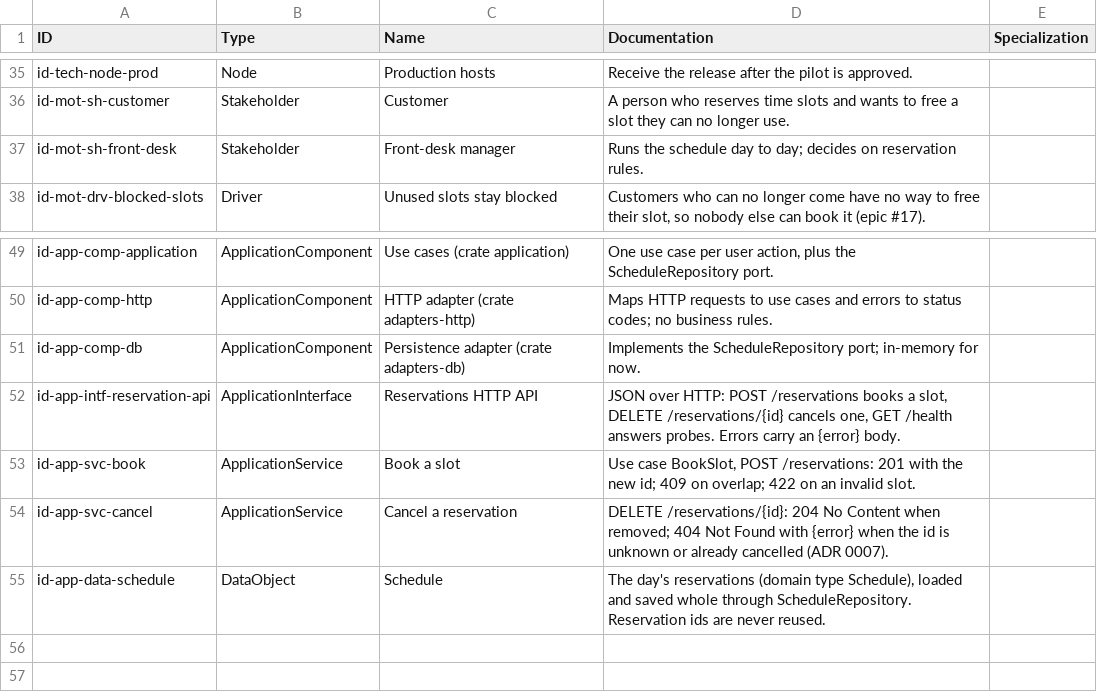
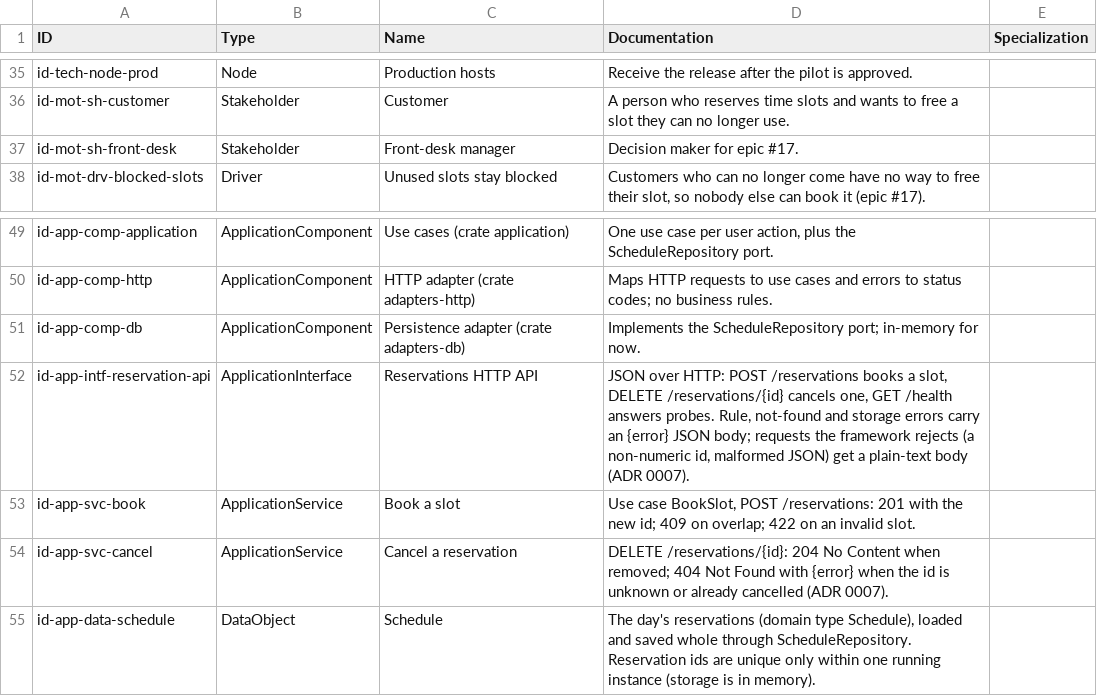
Before and after one commit to num-bbro/rust-factory, a CSV file: docs/architecture/model/elements.csv, drawn as a sheet; only a part is shown, gaps mark what is left out.

```diff
--- a/docs/architecture/model/elements.csv
+++ b/docs/architecture/model/elements.csv
@@ -36,3 +36,3 @@
 "id-mot-sh-customer","Stakeholder","Customer","A person who reserves time slots and wants to free a slot they can no longer use.",""
-"id-mot-sh-front-desk","Stakeholder","Front-desk manager","Runs the schedule day to day; decides on reservation rules.",""
+"id-mot-sh-front-desk","Stakeholder","Front-desk manager","Decision maker for epic #17.",""
 "id-mot-drv-blocked-slots","Driver","Unused slots stay blocked","Customers who can no longer come have no way to free their slot, so nobody else can book it (epic #17).",""
@@ -51,5 +51,5 @@
 "id-app-comp-db","ApplicationComponent","Persistence adapter (crate adapters-db)","Implements the ScheduleRepository port; in-memory for now.",""
-"id-app-intf-reservation-api","ApplicationInterface","Reservations HTTP API","JSON over HTTP: POST /reservations books a slot, DELETE /reservations/{id} cancels one, GET /health answers probes. Errors carry an {error} body.",""
+"id-app-intf-reservation-api","ApplicationInterface","Reservations HTTP API","JSON over HTTP: POST /reservations books a slot, DELETE /reservations/{id} cancels one, GET /health answers probes. Rule, not-found and storage errors carry an {error} JSON body; requests the framework rejects (a non-numeric id, malformed JSON) get a plain-text body (ADR 0007).",""
 "id-app-svc-book","ApplicationService","Book a slot","Use case BookSlot, POST /reservations: 201 with the new id; 409 on overlap; 422 on an invalid slot.",""
 "id-app-svc-cancel","ApplicationService","Cancel a reservation","DELETE /reservations/{id}: 204 No Content when removed; 404 Not Found with {error} when the id is unknown or already cancelled (ADR 0007).",""
-"id-app-data-schedule","DataObject","Schedule","The day's reservations (domain type Schedule), loaded and saved whole through ScheduleRepository. Reservation ids are never reused.",""
+"id-app-data-schedule","DataObject","Schedule","The day's reservations (domain type Schedule), loaded and saved whole through ScheduleRepository. Reservation ids are unique only within one running instance (storage is in memory).",""
```
Also changed, not shown: docs/architecture/model/properties.csv, docs/architecture/model/relations.csv, 2 other files.
